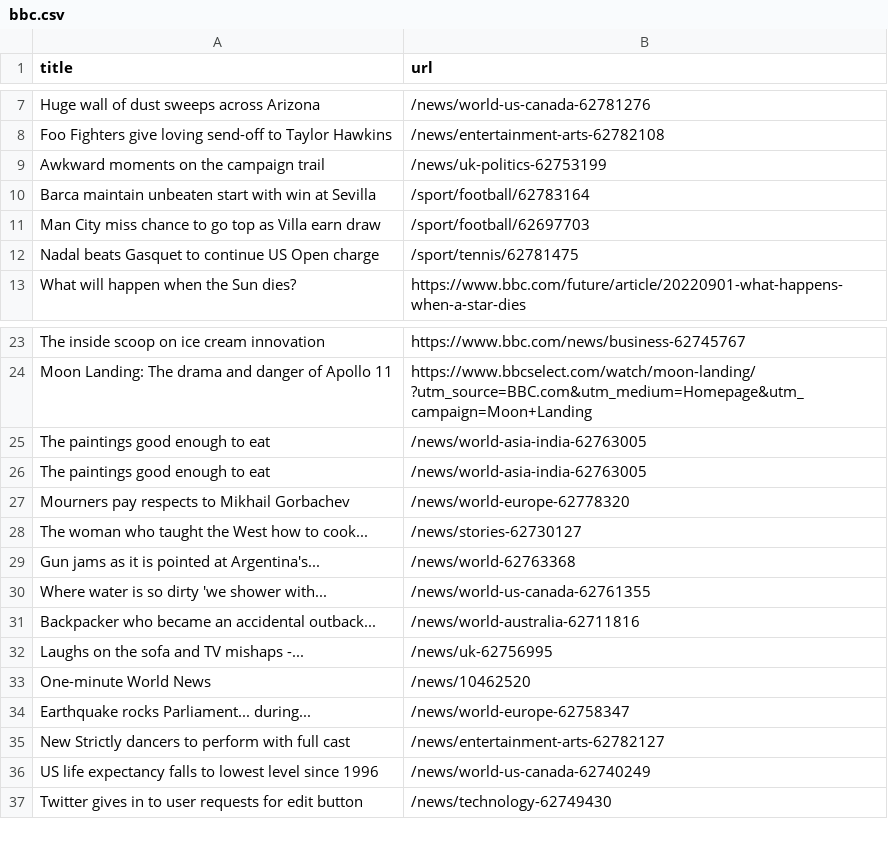
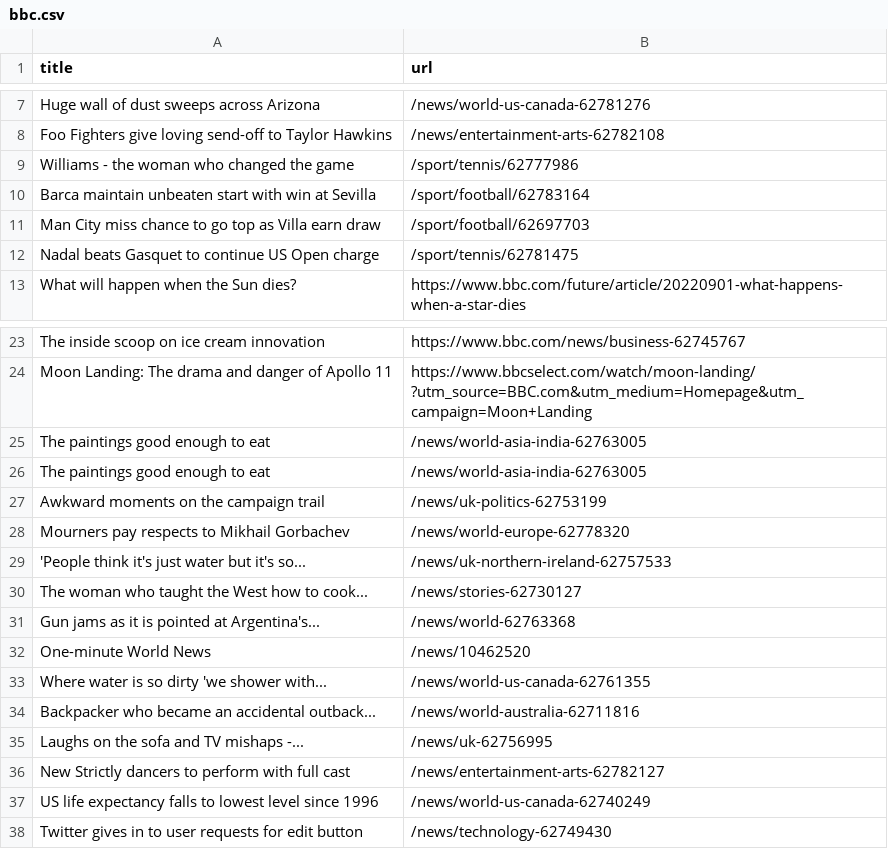
Before and after one commit to AyukaAK/automatic-scraper-bbc, a CSV file: bbc.csv, drawn as a sheet; only a part is shown, gaps mark what is left out.

```diff
--- a/bbc.csv
+++ b/bbc.csv
@@ -8,3 +8,3 @@ Huge wall of dust sweeps across Arizona,/news/world-us-canada-62781276
 Foo Fighters give loving send-off to Taylor Hawkins,/news/entertainment-arts-62782108
-Awkward moments on the campaign trail,/news/uk-politics-62753199
+Williams - the woman who changed the game,/sport/tennis/62777986
 Barca maintain unbeaten start with win at Sevilla,/sport/football/62783164
@@ -26,5 +26,8 @@ The paintings good enough to eat,/news/world-asia-india-62763005
 The paintings good enough to eat,/news/world-asia-india-62763005
+Awkward moments on the campaign trail,/news/uk-politics-62753199
 Mourners pay respects to Mikhail Gorbachev,/news/world-europe-62778320
+'People think it's just water but it's so...,/news/uk-northern-ireland-62757533
 The woman who taught the West how to cook...,/news/stories-62730127
 Gun jams as it is pointed at Argentina's...,/news/world-62763368
+One-minute World News,/news/10462520
 Where water is so dirty 'we shower with...,/news/world-us-canada-62761355
@@ -32,4 +35,2 @@ Backpacker who became an accidental outback...,/news/world-australia-62711816
 Laughs on the sofa and TV mishaps -...,/news/uk-62756995
-One-minute World News,/news/10462520
-Earthquake rocks Parliament... during...,/news/world-europe-62758347
 New Strictly dancers to perform with full cast,/news/entertainment-arts-62782127
```
